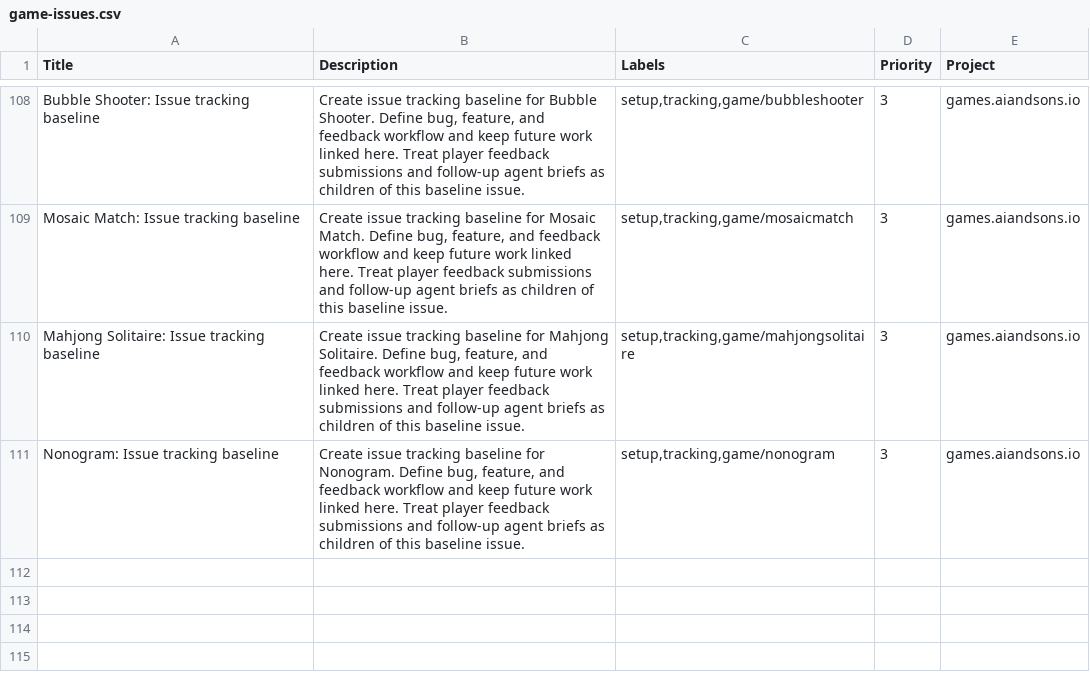
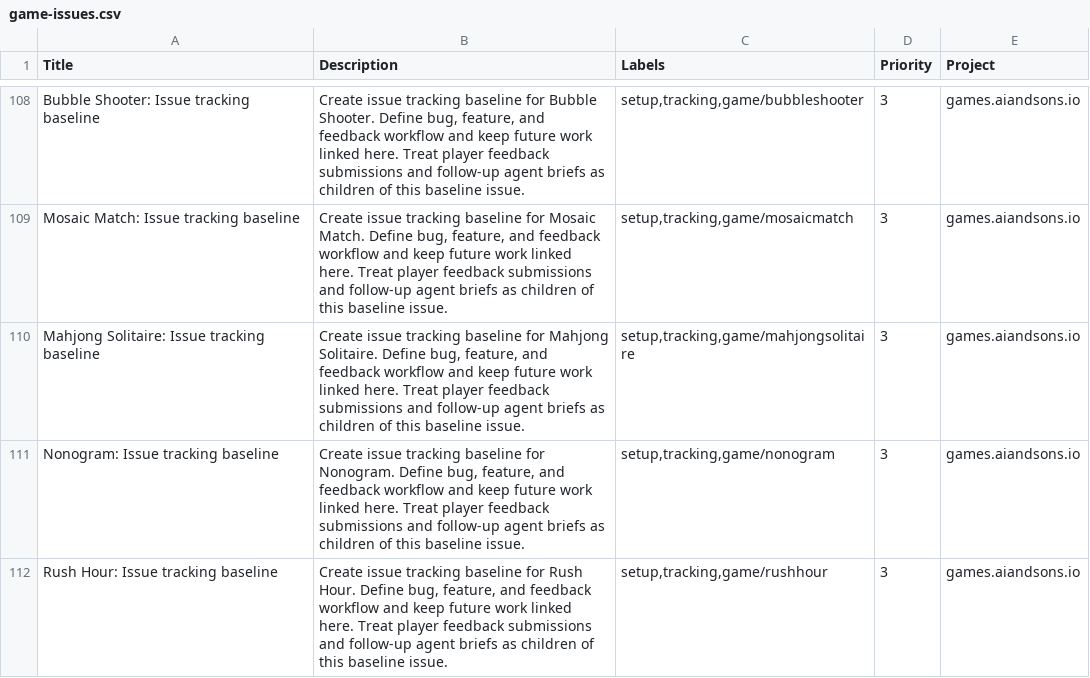
Before and after one commit to LEnc95/games.aiandsons.io, a CSV file: linear/game-issues.csv, drawn as a sheet; only a part is shown, gaps mark what is left out; the diff names each change by its address in the sheet, - before the commit and + after, or states it on an @@ line.

Commit message:
Add Rush Hour and refresh game metadata

```diff
--- a/linear/game-issues.csv
+++ b/linear/game-issues.csv
+row 112: Rush Hour: Issue tracking baseline | Create issue tracking baseline for Rush Hour. Define bug, feature, and feedback workflow and keep future work linked here. Treat player feedback submissions and follow-up agent briefs as children of this baseline issue. | setup,tracking,game/rushhour | 3 | games.aiandsons.io
```
Also changed, not shown: 8 other files.
